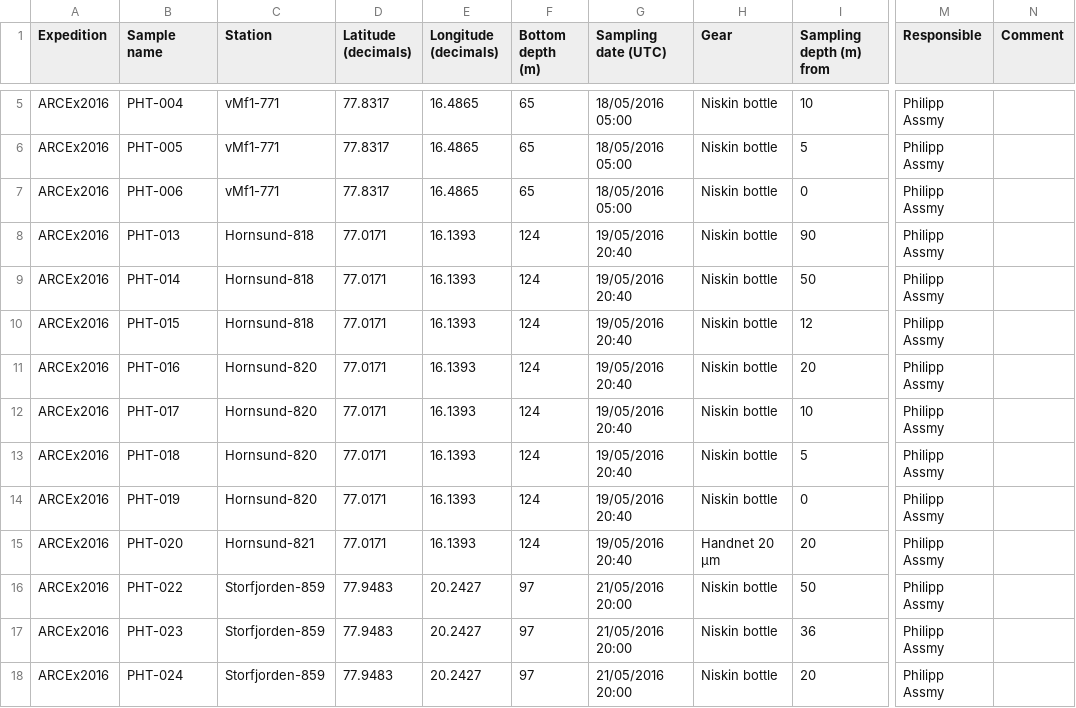
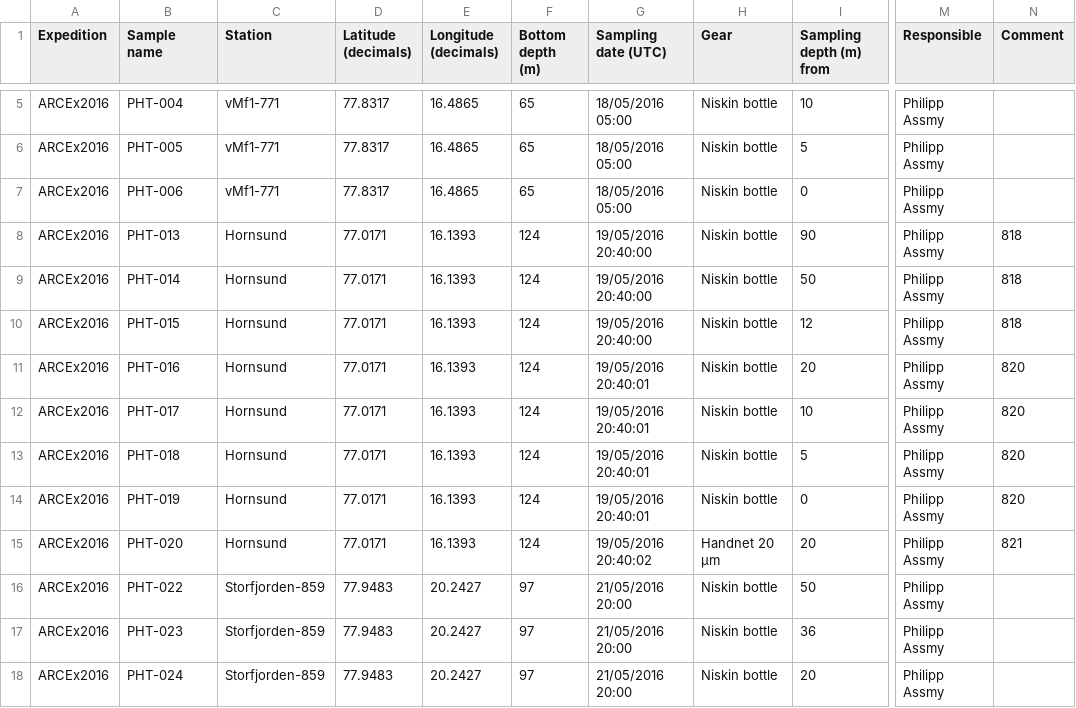
Before and after one commit to npolar/marine-db, a CSV file: data/deposit/2016/arcex_2016_samplelog.csv, drawn as a sheet; only a part is shown, gaps mark what is left out; the diff names each change by its address in the sheet, - before the commit and + after, or states it on an @@ line.

Commit message:
Hornsund

```diff
--- a/data/deposit/2016/arcex_2016_samplelog.csv
+++ b/data/deposit/2016/arcex_2016_samplelog.csv
-C8:C10 (Station): Hornsund-818
+C8:C10 (Station): Hornsund
-G8:G10 (Sampling date (UTC)): 19/05/2016 20:40
+G8:G10 (Sampling date (UTC)): 19/05/2016 20:40:00
-N8:N10 (Comment): (empty)
+N8:N10 (Comment): 818
-C11:C14 (Station): Hornsund-820
+C11:C14 (Station): Hornsund
-G11:G14 (Sampling date (UTC)): 19/05/2016 20:40
+G11:G14 (Sampling date (UTC)): 19/05/2016 20:40:01
-N11:N14 (Comment): (empty)
+N11:N14 (Comment): 820
-C15 (Station): Hornsund-821
+C15 (Station): Hornsund
-G15 (Sampling date (UTC)): 19/05/2016 20:40
+G15 (Sampling date (UTC)): 19/05/2016 20:40:02
-N15 (Comment): (empty)
+N15 (Comment): 821
```
